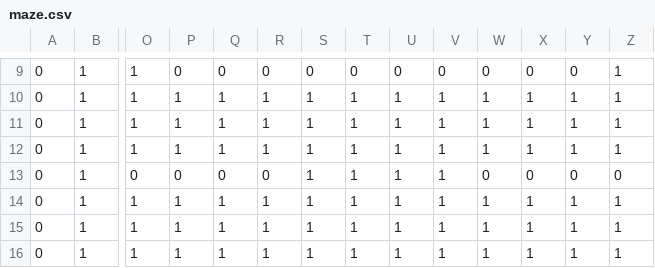
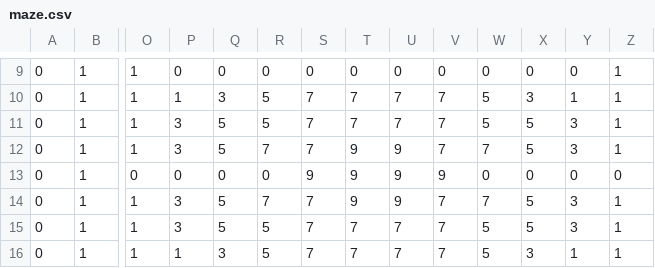
Before and after one commit to Halioli/AA3_Pathfinding, a CSV file: res/maze.csv, drawn as a sheet; only a part is shown, gaps mark what is left out; the diff covers the shown part only; the diff names each change by its address in the sheet, - before the commit and + after, or states it on an @@ line.

```diff
--- a/res/maze.csv
+++ b/res/maze.csv
-Q10: 1
+Q10: 3
-R10:R11: 1
+R10:R11: 5
-S10:S12: 1
+S10:S12: 7
-T10:T11: 1
+T10:T11: 7
-U10:U11: 1
+U10:U11: 7
-V10:V12: 1
+V10:V12: 7
-W10:W11: 1
+W10:W11: 5
-X10: 1
+X10: 3
-P11:P12: 1
+P11:P12: 3
-Q11:Q12: 1
+Q11:Q12: 5
-X11:X12: 1
+X11:X12: 5
-Y11:Y12: 1
+Y11:Y12: 3
-R12: 1
+R12: 7
-T12:T14: 1
+T12:T14: 9
-U12:U14: 1
+U12:U14: 9
-W12: 1
+W12: 7
-S13: 1
+S13: 9
-V13: 1
+V13: 9
-P14:P15: 1
+P14:P15: 3
-Q14:Q15: 1
+Q14:Q15: 5
-R14: 1
+R14: 7
-S14:S16: 1
+S14:S16: 7
-V14:V16: 1
+V14:V16: 7
-W14: 1
+W14: 7
-X14:X15: 1
+X14:X15: 5
-Y14:Y15: 1
+Y14:Y15: 3
-R15:R16: 1
+R15:R16: 5
-T15:T16: 1
+T15:T16: 7
-U15:U16: 1
+U15:U16: 7
-W15:W16: 1
+W15:W16: 5
-Q16: 1
+Q16: 3
-X16: 1
+X16: 3
```
Also changed, not shown: 78 edited cells elsewhere in this file, 5 other files.
